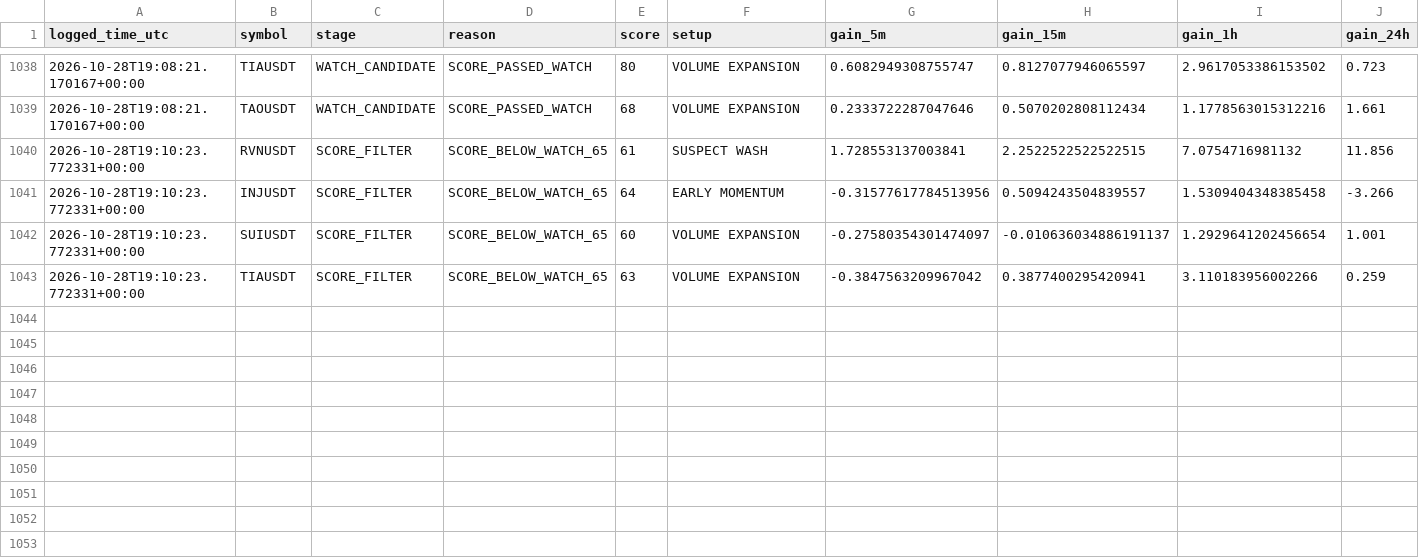
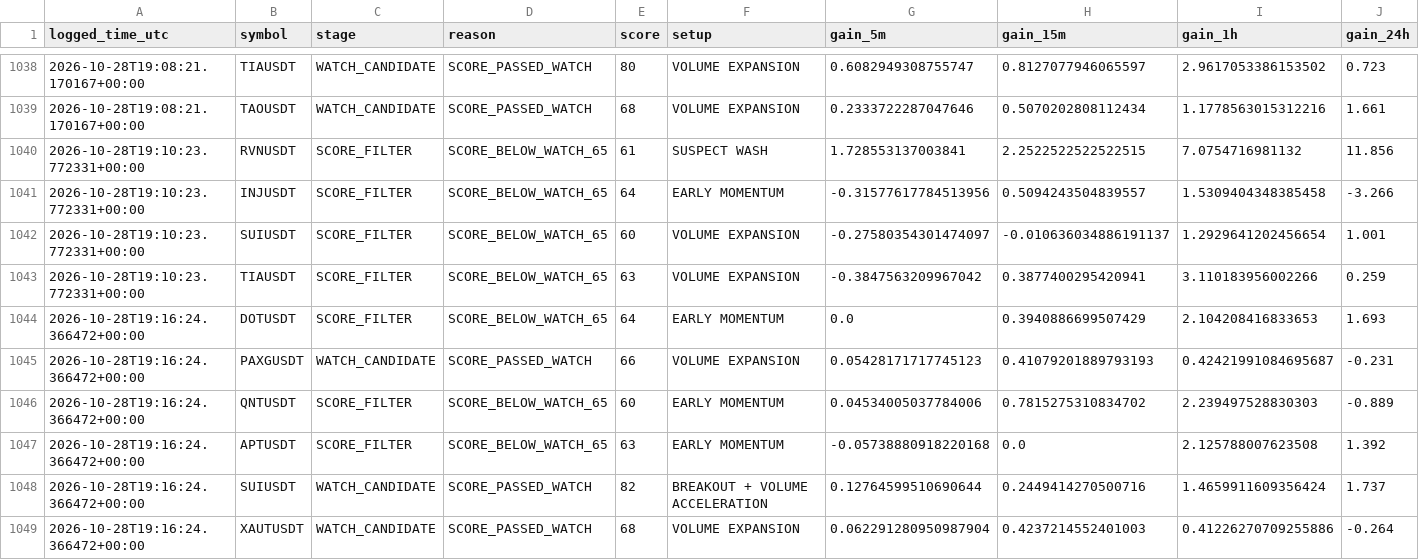
Before and after one commit to solom20232007/v7, a CSV file: early_scan_diagnostics_v7.csv, drawn as a sheet; only a part is shown, gaps mark what is left out; rows hold the shown columns only; the diff names each change by its address in the sheet, - before the commit and + after, or states it on an @@ line.

```diff
--- a/early_scan_diagnostics_v7.csv
+++ b/early_scan_diagnostics_v7.csv
+row 1044: 2026-10-28T19:16:24.366472+00:00 | DOTUSDT | SCORE_FILTER | SCORE_BELOW_WATCH_65 | 64 | EARLY MOMENTUM | 0.0 | 0.3940886699507429 | 2.104208416833653 | 1.693
+row 1045: 2026-10-28T19:16:24.366472+00:00 | PAXGUSDT | WATCH_CANDIDATE | SCORE_PASSED_WATCH | 66 | VOLUME EXPANSION | 0.05428171717745123 | 0.41079201889793193 | 0.42421991084695687 | -0.231
+row 1046: 2026-10-28T19:16:24.366472+00:00 | QNTUSDT | SCORE_FILTER | SCORE_BELOW_WATCH_65 | 60 | EARLY MOMENTUM | 0.04534005037784006 | 0.7815275310834702 | 2.239497528830303 | -0.889
+row 1047: 2026-10-28T19:16:24.366472+00:00 | APTUSDT | SCORE_FILTER | SCORE_BELOW_WATCH_65 | 63 | EARLY MOMENTUM | -0.05738880918220168 | 0.0 | 2.125788007623508 | 1.392
+row 1048: 2026-10-28T19:16:24.366472+00:00 | SUIUSDT | WATCH_CANDIDATE | SCORE_PASSED_WATCH | 82 | BREAKOUT + VOLUME ACCELERATION | 0.12764599510690644 | 0.2449414270500716 | 1.4659911609356424 | 1.737
+row 1049: 2026-10-28T19:16:24.366472+00:00 | XAUTUSDT | WATCH_CANDIDATE | SCORE_PASSED_WATCH | 68 | VOLUME EXPANSION | 0.062291280950987904 | 0.4237214552401003 | 0.41226270709255886 | -0.264
```
Also changed, not shown: early_watch_log_v7.csv, 1 other file.
